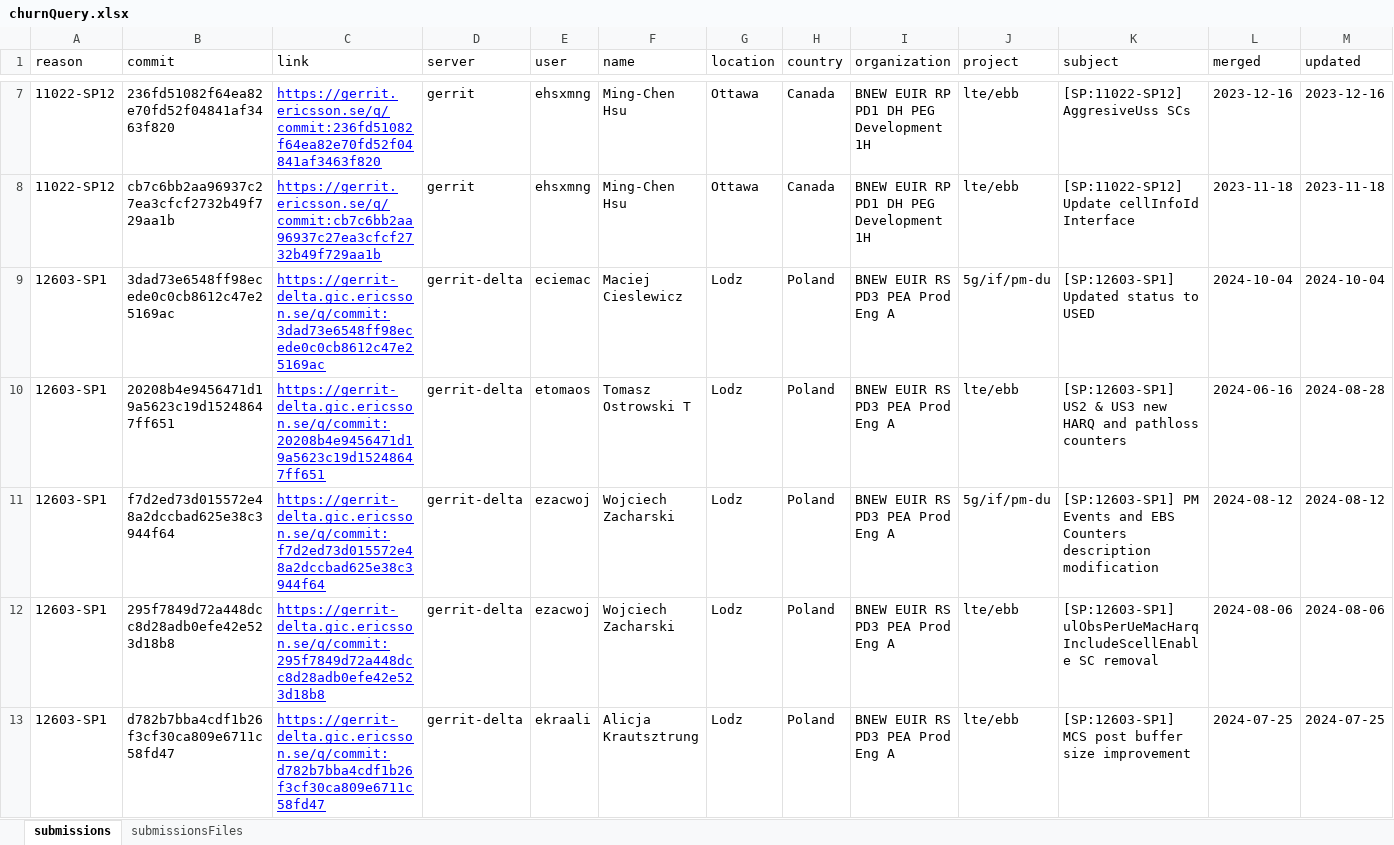
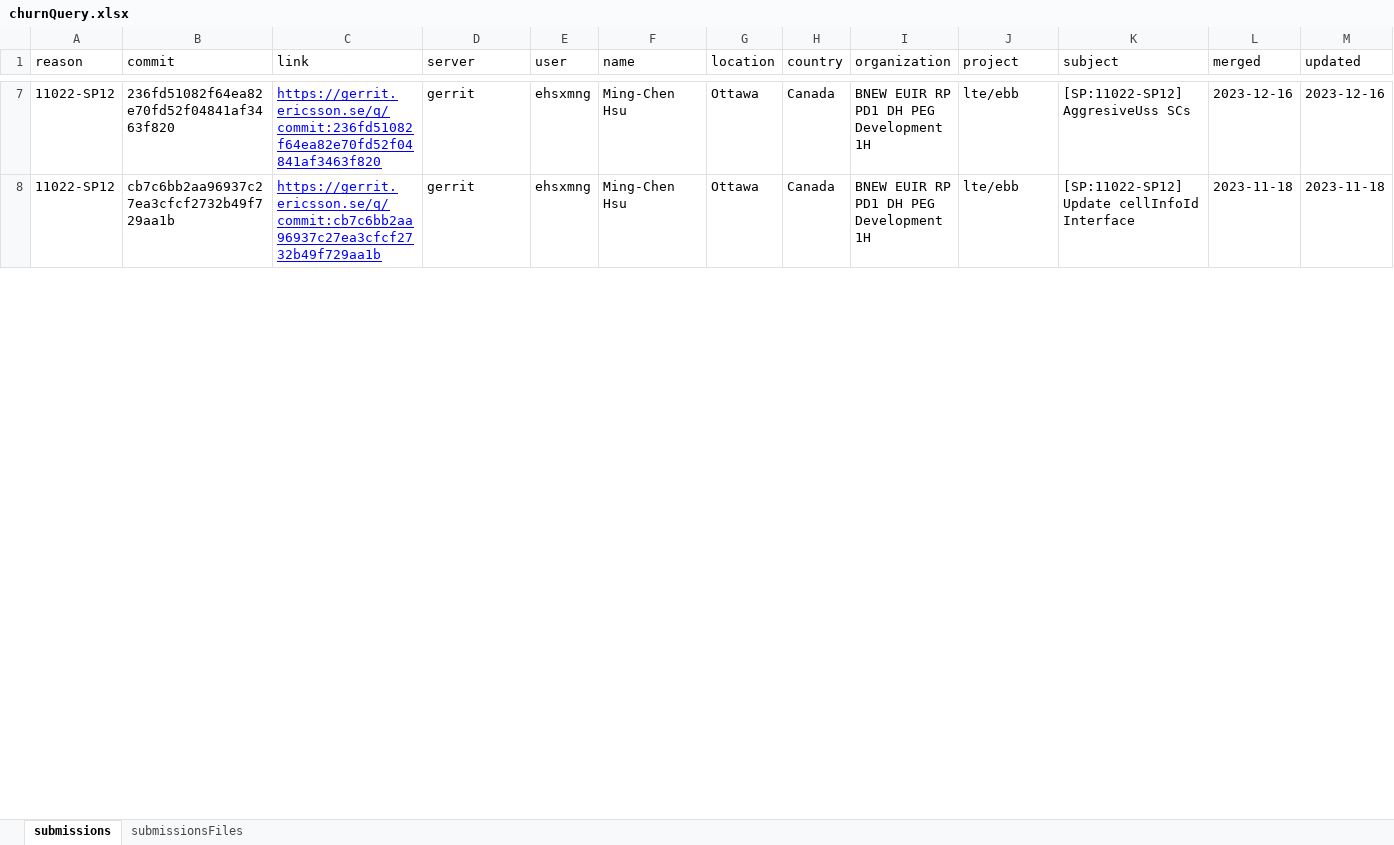
Before and after one commit to henrylee746/team-metrics-dashboard, an Excel workbook: backend/csv/churnQuery.xlsx, sheet submissions, drawn as a sheet; only a part is shown, gaps mark what is left out; values as stored, in another font and other column widths than the file's, no borders; removed rows and columns are numbered as before the commit, all else as after; rows hold the shown columns only; the diff covers the shown part only; the diff names each change by its address in the sheet, - before the commit and + after, or states it on an @@ line.

```diff
--- a/backend/csv/churnQuery.xlsx (sheet submissions)
+++ b/backend/csv/churnQuery.xlsx (sheet submissions)
-row 9: 12603-SP1 | 3dad73e6548ff98ecede0c0cb8612c47e25169ac | https://gerrit-delta.gic.ericsson.se/q/commit:3dad73e6548ff98ecede0c0cb8612c47e25169ac | gerrit-delta | eciemac | Maciej Cieslewicz | Lodz | Poland | BNEW EUIR RS PD3 PEA Prod Eng A | 5g/if/pm-du | [SP:12603-SP1] Updated status to USED | 2024-10-04 | 2024-10-04
-row 10: 12603-SP1 | 20208b4e9456471d19a5623c19d15248647ff651 | https://gerrit-delta.gic.ericsson.se/q/commit:20208b4e9456471d19a5623c19d15248647ff651 | gerrit-delta | etomaos | Tomasz Ostrowski T | Lodz | Poland | BNEW EUIR RS PD3 PEA Prod Eng A | lte/ebb | [SP:12603-SP1] US2 & US3 new HARQ and pathloss counters | 2024-06-16 | 2024-08-28
-row 11: 12603-SP1 | f7d2ed73d015572e48a2dccbad625e38c3944f64 | https://gerrit-delta.gic.ericsson.se/q/commit:f7d2ed73d015572e48a2dccbad625e38c3944f64 | gerrit-delta | ezacwoj | Wojciech Zacharski | Lodz | Poland | BNEW EUIR RS PD3 PEA Prod Eng A | 5g/if/pm-du | [SP:12603-SP1] PM Events and EBS Counters description modification | 2024-08-12 | 2024-08-12
-row 12: 12603-SP1 | 295f7849d72a448dcc8d28adb0efe42e523d18b8 | https://gerrit-delta.gic.ericsson.se/q/commit:295f7849d72a448dcc8d28adb0efe42e523d18b8 | gerrit-delta | ezacwoj | Wojciech Zacharski | Lodz | Poland | BNEW EUIR RS PD3 PEA Prod Eng A | lte/ebb | [SP:12603-SP1] ulObsPerUeMacHarqIncludeScellEnable SC removal | 2024-08-06 | 2024-08-06
-row 13: 12603-SP1 | d782b7bba4cdf1b26f3cf30ca809e6711c58fd47 | https://gerrit-delta.gic.ericsson.se/q/commit:d782b7bba4cdf1b26f3cf30ca809e6711c58fd47 | gerrit-delta | ekraali | Alicja Krautsztrung | Lodz | Poland | BNEW EUIR RS PD3 PEA Prod Eng A | lte/ebb | [SP:12603-SP1] MCS post buffer size improvement | 2024-07-25 | 2024-07-25
```
Also changed, not shown: 14 added rows and 16 removed rows elsewhere in this sheet, sheet submissionsFiles, backend/csv/modifiedData.xlsx, 16 other files.
